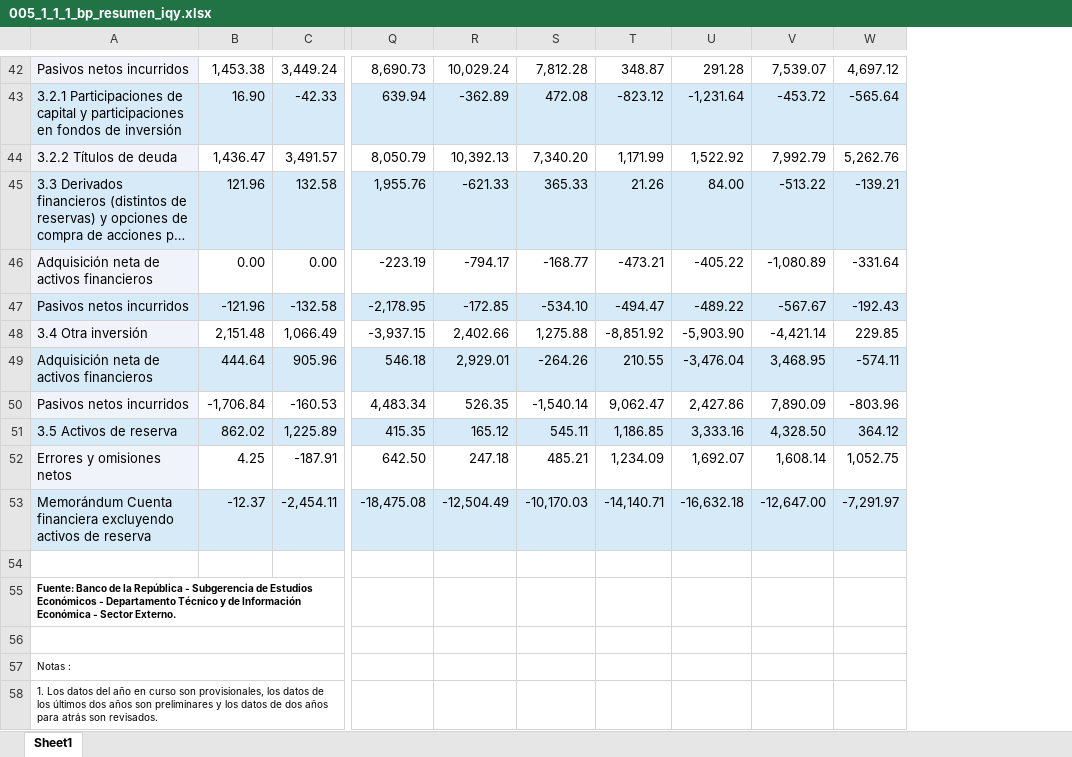
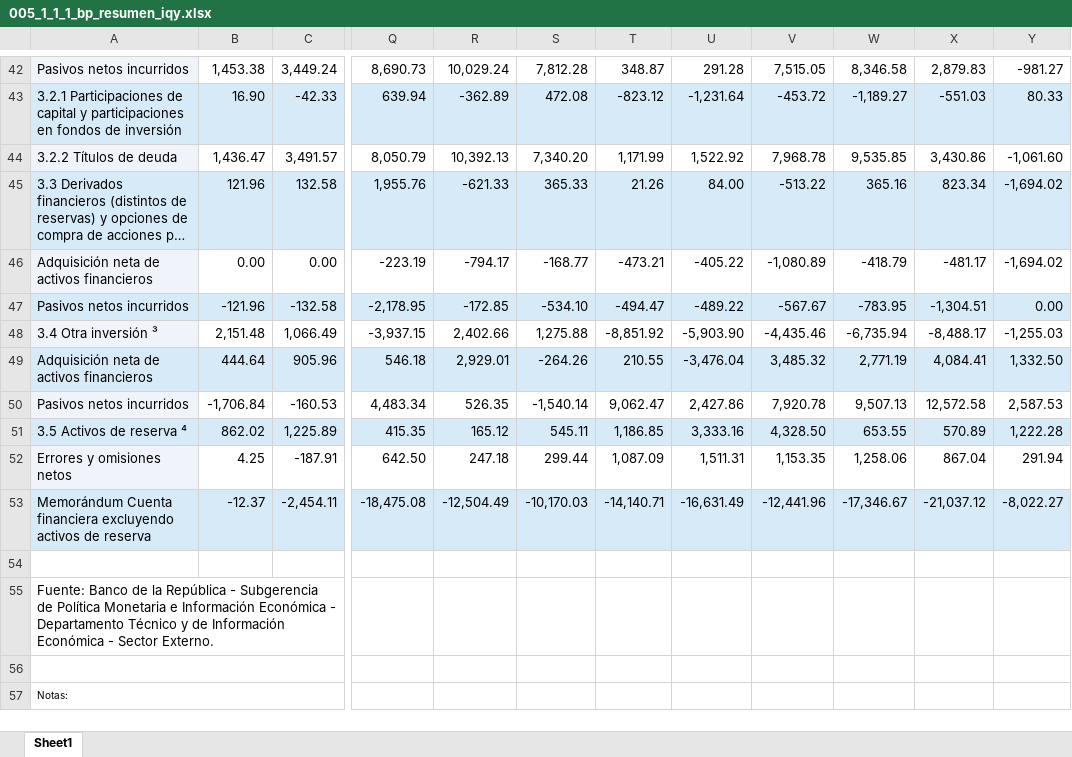
Before and after one commit to luifrancgom/intro_econ, an Excel workbook: 000_data/005_1_1_1_bp_resumen_iqy.xlsx, sheet Sheet1, drawn as a sheet; only a part is shown, gaps mark what is left out; long unchanged cells end in …; values as stored, in another font and other column widths than the file's, no borders; removed rows and columns are numbered as before the commit, all else as after; rows hold the shown columns only; the diff covers the shown part only; the diff names each change by its address in the sheet, - before the commit and + after, or states it on an @@ line.

```diff
--- a/000_data/005_1_1_1_bp_resumen_iqy.xlsx (sheet Sheet1)
+++ b/000_data/005_1_1_1_bp_resumen_iqy.xlsx (sheet Sheet1)
-column W, rows 42-53: 4,697.12 | -565.64 | 5,262.76 | -139.21 | -331.64 | -192.43 | 229.85 | -574.11 | -803.96 | 364.12 | 1,052.75 | -7,291.97
+column W, rows 42-53: 8,346.58 | -1,189.27 | 9,535.85 | 365.16 | -418.79 | -783.95 | -6,735.94 | 2,771.19 | 9,507.13 | 653.55 | 1,258.06 | -17,346.67
+column X, rows 42-53: 2,879.83 | -551.03 | 3,430.86 | 823.34 | -481.17 | -1,304.51 | -8,488.17 | 4,084.41 | 12,572.58 | 570.89 | 867.04 | -21,037.12
+column Y, rows 42-53: -981.27 | 80.33 | -1,061.60 | -1,694.02 | -1,694.02 | 0.00 | -1,255.03 | 1,332.50 | 2,587.53 | 1,222.28 | 291.94 | -8,022.27
-V42: 7,539.07
+V42: 7,515.05
-V44: 7,992.79
+V44: 7,968.78
-A48: 3.4 Otra inversión
+A48: 3.4 Otra inversión ³
-V48: -4,421.14
+V48: -4,435.46
-V49: 3,468.95
+V49: 3,485.32
-V50: 7,890.09
+V50: 7,920.78
-A51: 3.5 Activos de reserva
+A51: 3.5 Activos de reserva ⁴
-S52: 485.21
+S52: 299.44
-T52: 1,234.09
+T52: 1,087.09
-U52: 1,692.07
+U52: 1,511.31
-V52: 1,608.14
+V52: 1,153.35
-U53: -16,632.18
+U53: -16,631.49
-V53: -12,647.00
+V53: -12,441.96
-A55: …Subgerencia de Estudios Económicos - Departamento…
+A55: …Subgerencia de Política Monetaria e Información Económica - Departamento…
-A55 bold: on
+A55 bold: off, text size: larger
-A57: Notas :
+A57: Notas:
-row 58: 1. Los datos del año en curso son provisionales, los datos de los últimos dos años son preliminares y los datos de dos años para atrás son revisados.
```
Also changed, not shown: 8 added rows, 6 removed rows and 60 edited cells elsewhere in this sheet, 4 other files.
